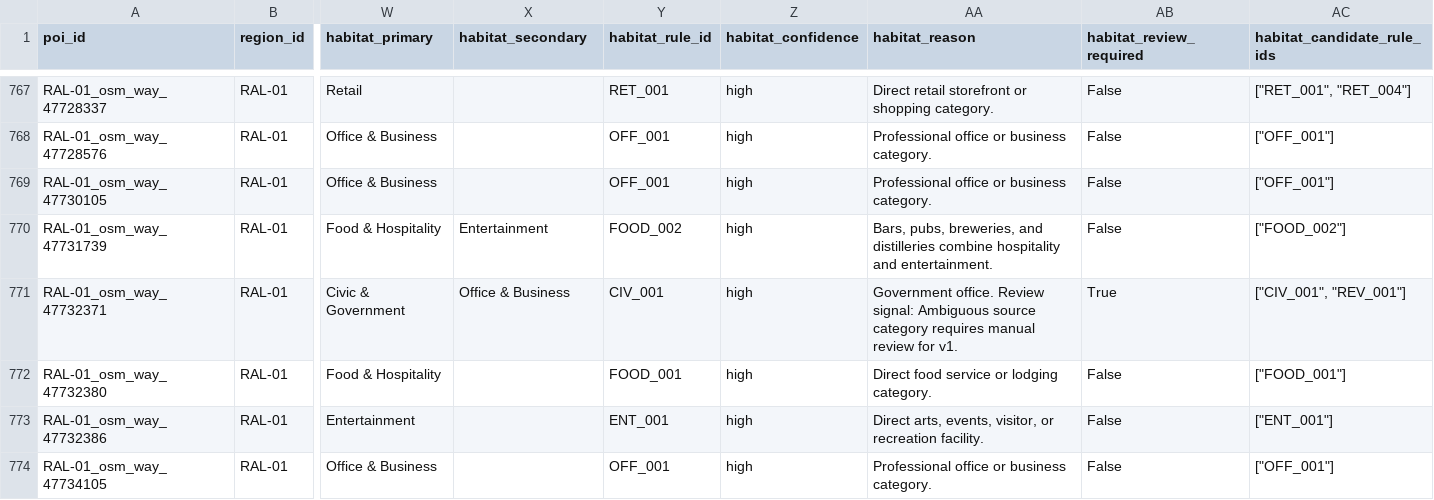
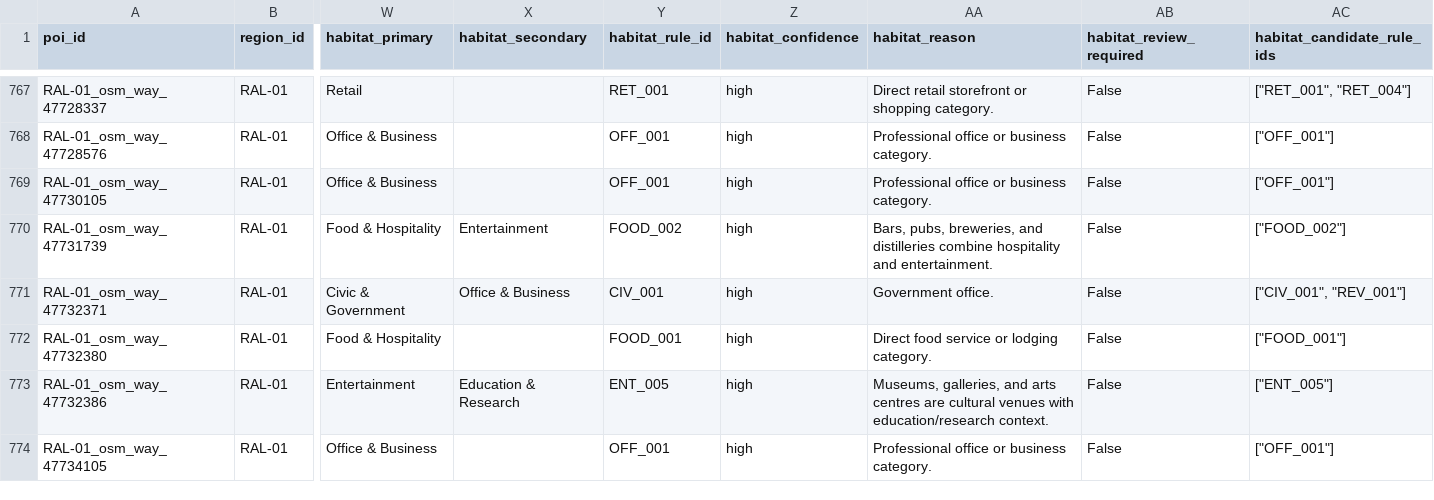
Before and after one commit to maladroitcat/modemon-go, a CSV file: data/processed/pois_labeled.csv, drawn as a sheet; only a part is shown, gaps mark what is left out; the diff covers the shown part only; the diff names each change by its address in the sheet, - before the commit and + after, or states it on an @@ line.

```diff
--- a/data/processed/pois_labeled.csv
+++ b/data/processed/pois_labeled.csv
-AA771 (habitat_reason): Government office. Review signal: Ambiguous source category requires manual review for v1.
+AA771 (habitat_reason): Government office.
-AB771 (habitat_review_required): True
+AB771 (habitat_review_required): False
-X773 (habitat_secondary): (empty)
+X773 (habitat_secondary): Education & Research
-Y773 (habitat_rule_id): ENT_001
+Y773 (habitat_rule_id): ENT_005
-AA773 (habitat_reason): Direct arts, events, visitor, or recreation facility.
+AA773 (habitat_reason): Museums, galleries, and arts centres are cultural venues with education/research context.
-AC773 (habitat_candidate_rule_ids): ["ENT_001"]
+AC773 (habitat_candidate_rule_ids): ["ENT_005"]
```
Also changed, not shown: 113 edited cells elsewhere in this file, data/processed/habitat_counts.csv, data/processed/habitat_counts_by_region.csv, 8 other files.
